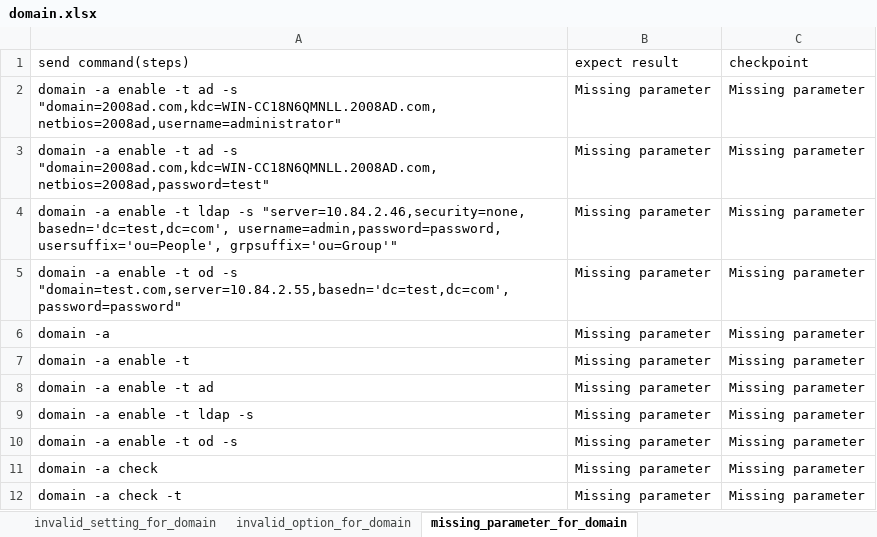
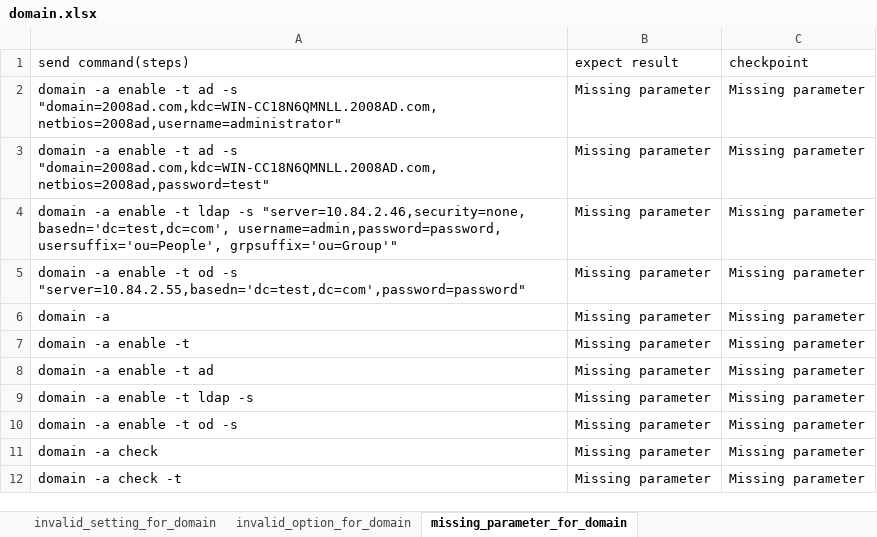
Before and after one commit to FengZiQ/cli, an Excel workbook: data/domain.xlsx, sheet missing_parameter_for_domain, drawn as a sheet; values as stored, in another font and other column widths than the file's, no borders; the diff names each change by its address in the sheet, - before the commit and + after, or states it on an @@ line.

```diff
--- a/data/domain.xlsx (sheet missing_parameter_for_domain)
+++ b/data/domain.xlsx (sheet missing_parameter_for_domain)
-A5 (send command(steps)): …od -s "domain=test.com,server=10.84.2.55,basedn='dc=test,dc=com',password=password"
+A5 (send command(steps)): …od -s "server=10.84.2.55,basedn='dc=test,dc=com',password=password"
```
Also changed, not shown: sheet invalid_setting_for_domain, sheet enable_refresh_check_disable, 9 other files.
